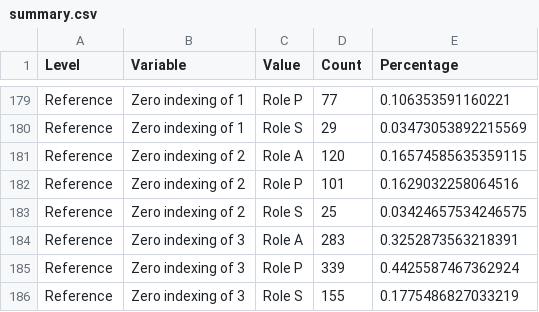
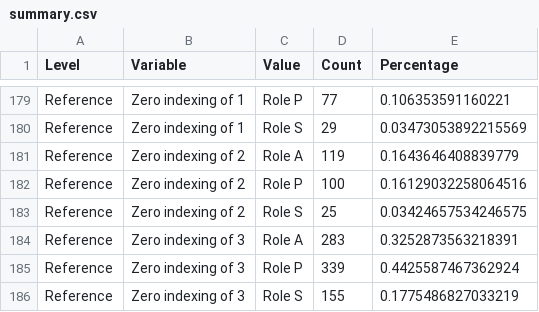
Before and after one commit to davidainman/atlas-data, a CSV file: cldf-alignment/summary.csv, drawn as a sheet; only a part is shown, gaps mark what is left out.

```diff
--- a/cldf-alignment/summary.csv
+++ b/cldf-alignment/summary.csv
@@ -180,4 +180,4 @@ Reference,Zero indexing of 1,Role P,77,0.106353591160221
 Reference,Zero indexing of 1,Role S,29,0.03473053892215569
-Reference,Zero indexing of 2,Role A,120,0.16574585635359115
-Reference,Zero indexing of 2,Role P,101,0.1629032258064516
+Reference,Zero indexing of 2,Role A,119,0.1643646408839779
+Reference,Zero indexing of 2,Role P,100,0.16129032258064516
 Reference,Zero indexing of 2,Role S,25,0.03424657534246575
```
Also changed, not shown: cldf-alignment/generic-cldf/selectors.csv, 2 other files.
